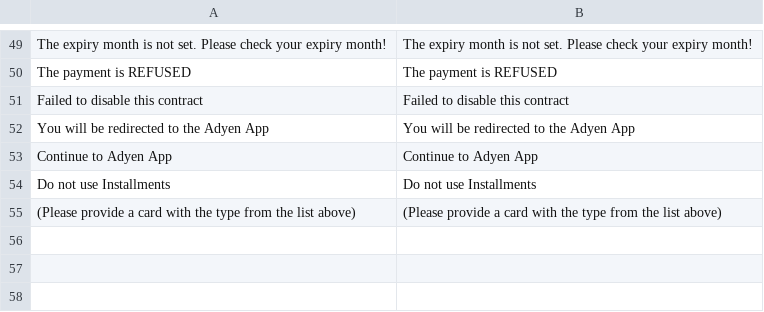
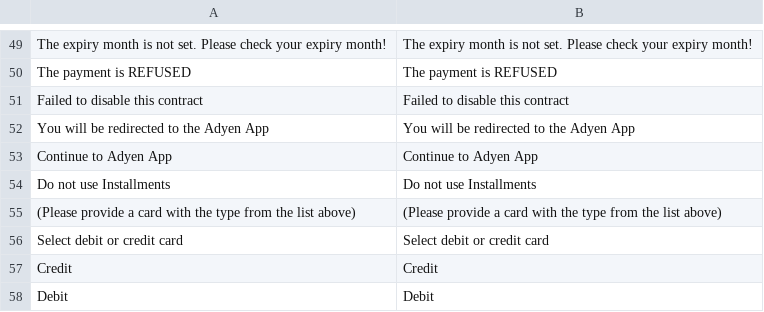
Before and after one commit to Adyen/adyen-magento2, a CSV file: i18n/en_US.csv, drawn as a sheet; only a part is shown, gaps mark what is left out; the diff names each change by its address in the sheet, - before the commit and + after, or states it on an @@ line.

Commit message:
Add combo card for Brazilian shoppers

```diff
--- a/i18n/en_US.csv
+++ b/i18n/en_US.csv
+row 56: Select debit or credit card | Select debit or credit card
+row 57: Credit | Credit
+row 58: Debit | Debit
```
Also changed, not shown: 6 other files.
